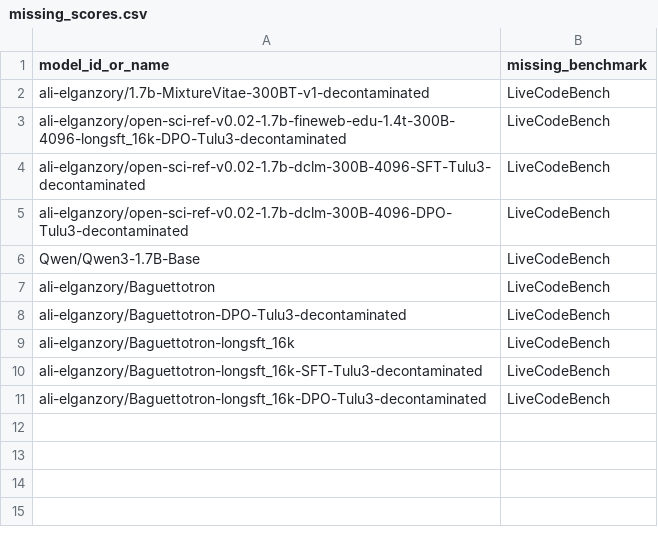
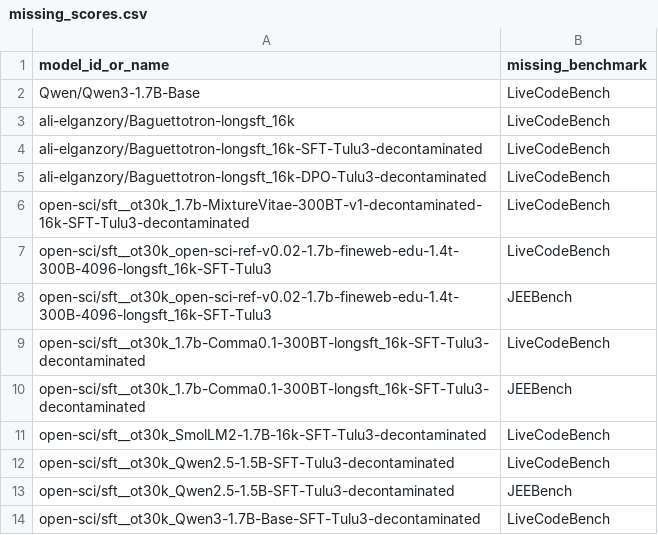
Before and after one commit to Ali-Elganzory/evalchemy, a CSV file: missing_scores.csv, drawn as a sheet.

```diff
--- a/missing_scores.csv
+++ b/missing_scores.csv
@@ -1,9 +1,3 @@
 model_id_or_name,missing_benchmark
-ali-elganzory/1.7b-MixtureVitae-300BT-v1-decontaminated,LiveCodeBench
-ali-elganzory/open-sci-ref-v0.02-1.7b-fineweb-edu-1.4t-300B-4096-longsft_16k-DPO-Tulu3-decontaminated,LiveCodeBench
-ali-elganzory/open-sci-ref-v0.02-1.7b-dclm-300B-4096-SFT-Tulu3-decontaminated,LiveCodeBench
-ali-elganzory/open-sci-ref-v0.02-1.7b-dclm-300B-4096-DPO-Tulu3-decontaminated,LiveCodeBench
 Qwen/Qwen3-1.7B-Base,LiveCodeBench
-ali-elganzory/Baguettotron,LiveCodeBench
-ali-elganzory/Baguettotron-DPO-Tulu3-decontaminated,LiveCodeBench
 ali-elganzory/Baguettotron-longsft_16k,LiveCodeBench
@@ -11 +5,10 @@ ali-elganzory/Baguettotron-longsft_16k-SFT-Tulu3-decontaminated,LiveCodeBench
 ali-elganzory/Baguettotron-longsft_16k-DPO-Tulu3-decontaminated,LiveCodeBench
+open-sci/sft__ot30k_1.7b-MixtureVitae-300BT-v1-decontaminated-16k-SFT-Tulu3-decontaminated,LiveCodeBench
+open-sci/sft__ot30k_open-sci-ref-v0.02-1.7b-fineweb-edu-1.4t-300B-4096-longsft_16k-SFT-Tulu3,LiveCodeBench
+open-sci/sft__ot30k_open-sci-ref-v0.02-1.7b-fineweb-edu-1.4t-300B-4096-longsft_16k-SFT-Tulu3,JEEBench
+open-sci/sft__ot30k_1.7b-Comma0.1-300BT-longsft_16k-SFT-Tulu3-decontaminated,LiveCodeBench
+open-sci/sft__ot30k_1.7b-Comma0.1-300BT-longsft_16k-SFT-Tulu3-decontaminated,JEEBench
+open-sci/sft__ot30k_SmolLM2-1.7B-16k-SFT-Tulu3-decontaminated,LiveCodeBench
+open-sci/sft__ot30k_Qwen2.5-1.5B-SFT-Tulu3-decontaminated,LiveCodeBench
+open-sci/sft__ot30k_Qwen2.5-1.5B-SFT-Tulu3-decontaminated,JEEBench
+open-sci/sft__ot30k_Qwen3-1.7B-Base-SFT-Tulu3-decontaminated,LiveCodeBench
```
Also changed, not shown: 13 other files.
